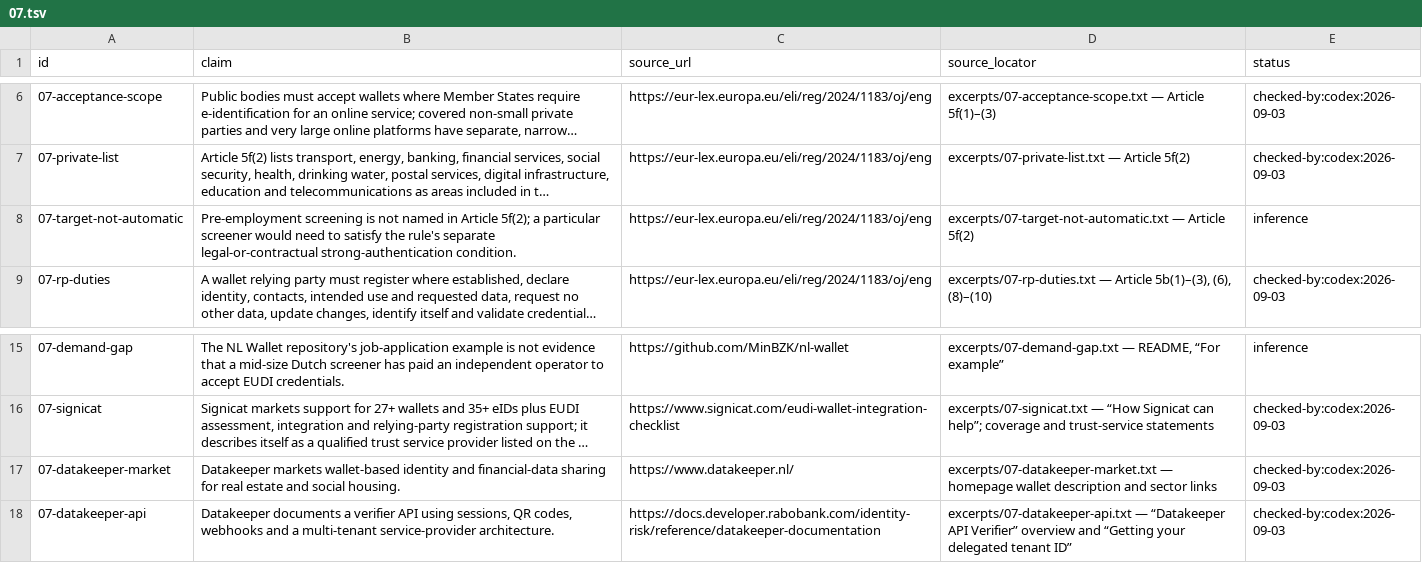
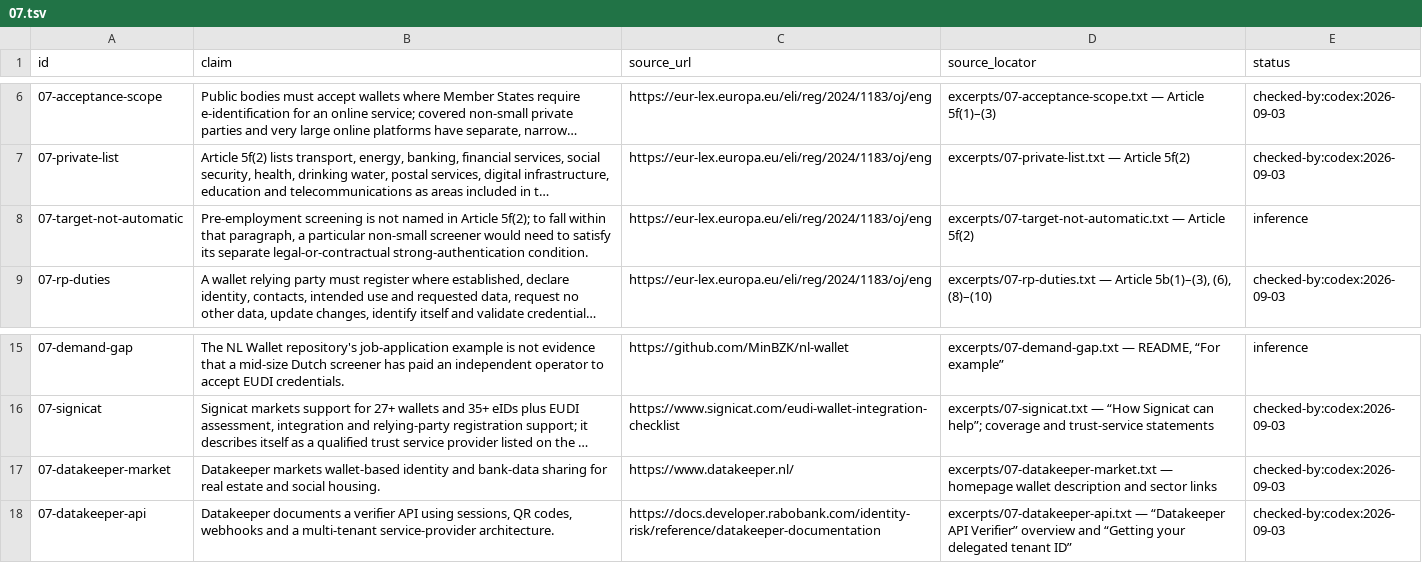
Before and after one commit to AnthonyKot/book18, a TSV file: checks/claims/07.tsv, drawn as a sheet; only a part is shown, gaps mark what is left out; long unchanged cells end in …; the diff names each change by its address in the sheet, - before the commit and + after, or states it on an @@ line.

Commit message:
Harden essay 7 claim evidence

```diff
--- a/checks/claims/07.tsv
+++ b/checks/claims/07.tsv
-B8 (claim): …Article 5f(2); a particular screener would need to satisfy the rule's separate legal-or-contractual…
+B8 (claim): …Article 5f(2); to fall within that paragraph, a particular non-small screener would need to satisfy its separate legal-or-contractual…
-B17 (claim): …identity and financial-data sharing for…
+B17 (claim): …identity and bank-data sharing for…
```
Also changed, not shown: 3 other files.
